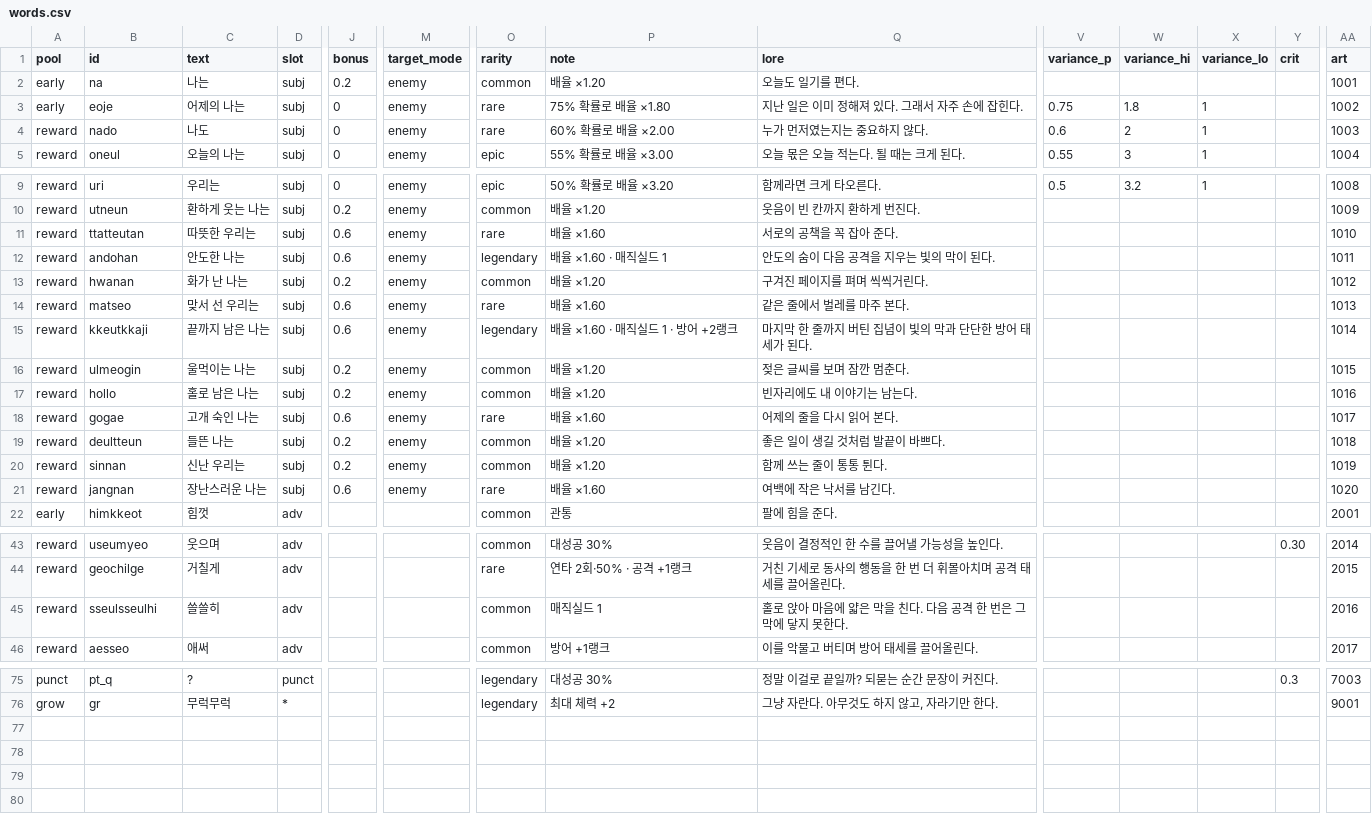
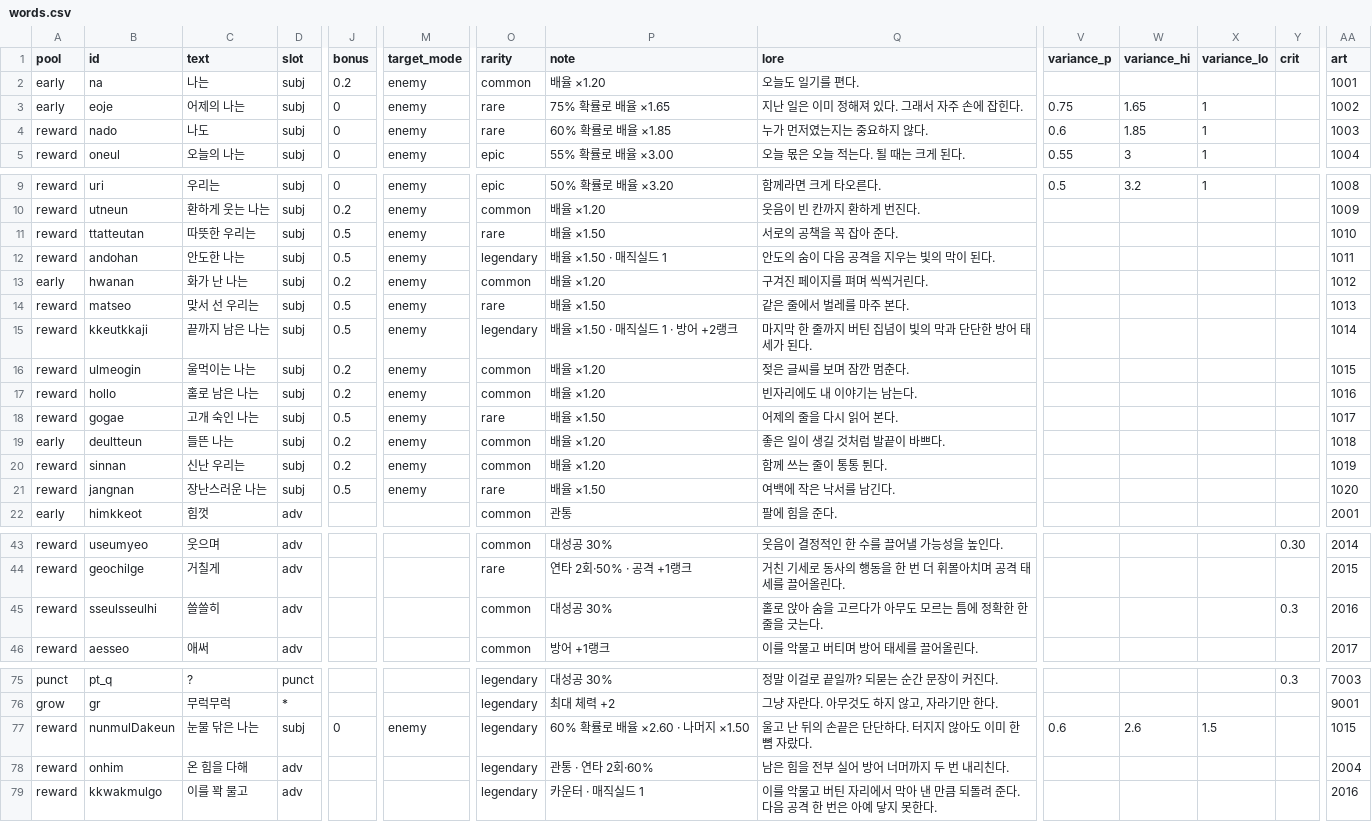
Before and after one commit to Yeop-Git/little_token, a CSV file: src/data/csv/words.csv, drawn as a sheet; only a part is shown, gaps mark what is left out; rows hold the shown columns only; the diff covers the shown part only; the diff names each change by its address in the sheet, - before the commit and + after, or states it on an @@ line.

```diff
--- a/src/data/csv/words.csv
+++ b/src/data/csv/words.csv
-P3 (note): 75% 확률로 배율 ×1.80
+P3 (note): 75% 확률로 배율 ×1.65
-W3 (variance_hi): 1.8
+W3 (variance_hi): 1.65
-P4 (note): 60% 확률로 배율 ×2.00
+P4 (note): 60% 확률로 배율 ×1.85
-W4 (variance_hi): 2
+W4 (variance_hi): 1.85
-J11:J12 (bonus): 0.6
+J11:J12 (bonus): 0.5
-P11 (note): 배율 ×1.60
+P11 (note): 배율 ×1.50
-P12 (note): 배율 ×1.60 · 매직실드 1
+P12 (note): 배율 ×1.50 · 매직실드 1
-A13 (pool): reward
+A13 (pool): early
-J14:J15 (bonus): 0.6
+J14:J15 (bonus): 0.5
-P14 (note): 배율 ×1.60
+P14 (note): 배율 ×1.50
-P15 (note): 배율 ×1.60 · 매직실드 1 · 방어 +2랭크
+P15 (note): 배율 ×1.50 · 매직실드 1 · 방어 +2랭크
-J18 (bonus): 0.6
+J18 (bonus): 0.5
-P18 (note): 배율 ×1.60
+P18 (note): 배율 ×1.50
-A19 (pool): reward
+A19 (pool): early
-J21 (bonus): 0.6
+J21 (bonus): 0.5
-P21 (note): 배율 ×1.60
+P21 (note): 배율 ×1.50
-P45 (note): 매직실드 1
+P45 (note): 대성공 30%
-Q45 (lore): 홀로 앉아 마음에 얇은 막을 친다. 다음 공격 한 번은 그 막에 닿지 못한다.
+Q45 (lore): 홀로 앉아 숨을 고르다가 아무도 모르는 틈에 정확한 한 줄을 긋는다.
-Y45 (crit): (empty)
+Y45 (crit): 0.3
+row 77: reward | nunmulDakeun | 눈물 닦은 나는 | subj | 0 | enemy | legendary | 60% 확률로 배율 ×2.60 · 나머지 ×1.50 | 울고 난 뒤의 손끝은 단단하다. 터지지 않아도 이미 한 뼘 자랐다. | 0.6 | 2.6 | 1.5 |  | 1015
+row 78: reward | onhim | 온 힘을 다해 | adv |  |  | legendary | 관통 · 연타 2회·60% | 남은 힘을 전부 실어 방어 너머까지 두 번 내리친다. |  |  |  |  | 2004
+row 79: reward | kkwakmulgo | 이를 꽉 물고 | adv |  |  | legendary | 카운터 · 매직실드 1 | 이를 악물고 버틴 자리에서 막아 낸 만큼 되돌려 준다. 다음 공격 한 번은 아예 닿지 못한다. |  |  |  |  | 2016
```
Also changed, not shown: 1 edited cell elsewhere in this file, src/data/csv/card_tactics.csv, 16 other files.
